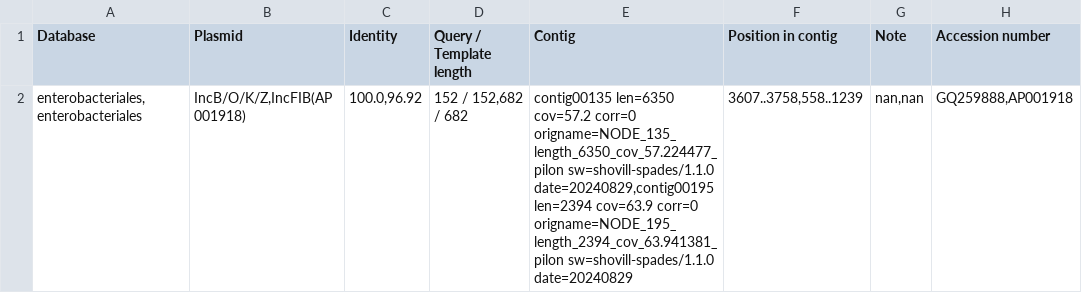
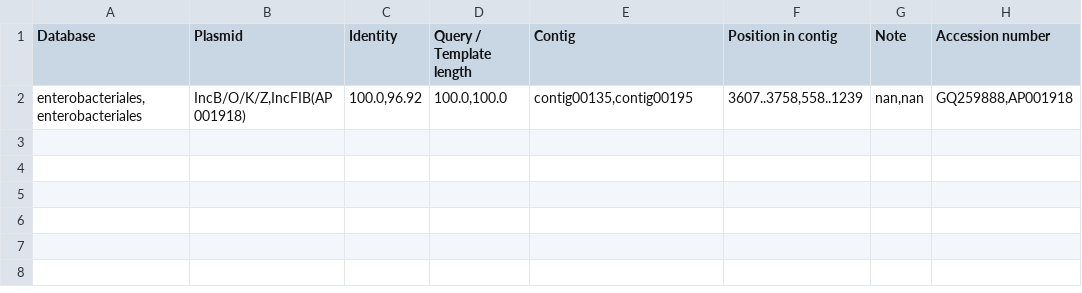
Before and after one commit to ssi-dk/bifrost_bridge, a TSV file: test_data/plasmidfinder_testout.tsv, drawn as a sheet.

```diff
--- a/test_data/plasmidfinder_testout.tsv
+++ b/test_data/plasmidfinder_testout.tsv
@@ -1,2 +1,2 @@
 Database	Plasmid	Identity	Query / Template length	Contig	Position in contig	Note	Accession number
-enterobacteriales,enterobacteriales	IncB/O/K/Z,IncFIB(AP001918)	100.0,96.92	152 / 152,682 / 682	contig00135 len=6350 cov=57.2 corr=0 origname=NODE_135_length_6350_cov_57.224477_pilon sw=shovill-spades/1.1.0 date=20240829,contig00195 len=2394 cov=63.9 corr=0 origname=NODE_195_length_2394_cov_63.941381_pilon sw=shovill-spades/1.1.0 date=20240829	3607..3758,558..1239	nan,nan	GQ259888,AP001918
+enterobacteriales,enterobacteriales	IncB/O/K/Z,IncFIB(AP001918)	100.0,96.92	100.0,100.0	contig00135,contig00195	3607..3758,558..1239	nan,nan	GQ259888,AP001918
```
Also changed, not shown: 20 other files.
